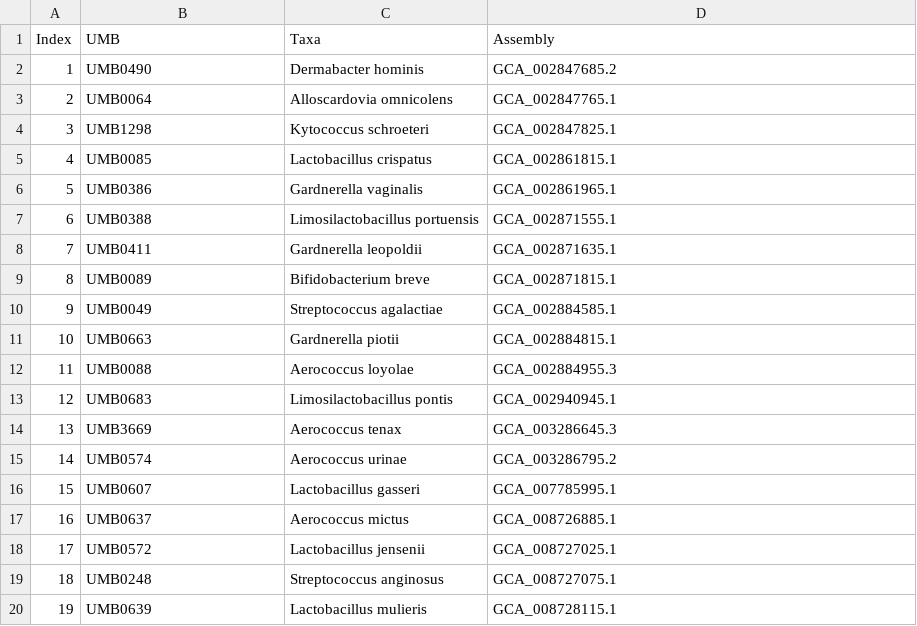
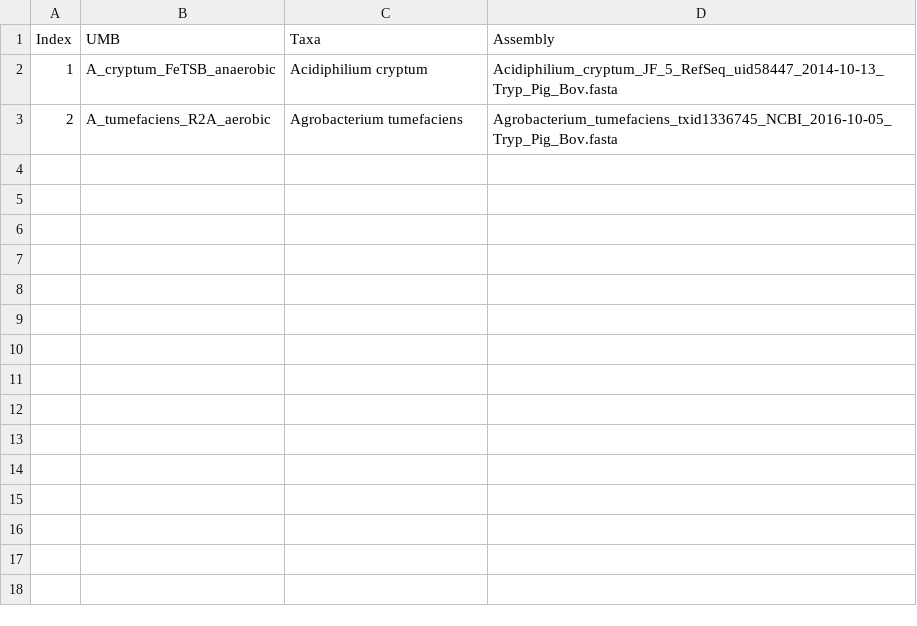
Before and after one commit to evergreen700/PTMOverlay, a TSV file: index_umb_taxa_gca.tsv, drawn as a sheet; only a part is shown; the diff covers the shown part only.

```diff
--- a/index_umb_taxa_gca.tsv
+++ b/index_umb_taxa_gca.tsv
@@ -1,20 +1,3 @@
 Index	UMB	Taxa	Assembly
-1	UMB0490	Dermabacter hominis	GCA_002847685.2
-2	UMB0064	Alloscardovia omnicolens	GCA_002847765.1
-3	UMB1298	Kytococcus schroeteri	GCA_002847825.1
-4	UMB0085	Lactobacillus crispatus	GCA_002861815.1
-5	UMB0386	Gardnerella vaginalis	GCA_002861965.1
-6	UMB0388	Limosilactobacillus portuensis	GCA_002871555.1
-7	UMB0411	Gardnerella leopoldii	GCA_002871635.1
-8	UMB0089	Bifidobacterium breve	GCA_002871815.1
-9	UMB0049	Streptococcus agalactiae	GCA_002884585.1
-10	UMB0663	Gardnerella piotii	GCA_002884815.1
-11	UMB0088	Aerococcus loyolae	GCA_002884955.3
-12	UMB0683	Limosilactobacillus pontis	GCA_002940945.1
-13	UMB3669	Aerococcus tenax	GCA_003286645.3
-14	UMB0574	Aerococcus urinae	GCA_003286795.2
-15	UMB0607	Lactobacillus gasseri	GCA_007785995.1
-16	UMB0637	Aerococcus mictus	GCA_008726885.1
-17	UMB0572	Lactobacillus jensenii	GCA_008727025.1
-18	UMB0248	Streptococcus anginosus	GCA_008727075.1
-19	UMB0639	Lactobacillus mulieris	GCA_008728115.1
+1	A_cryptum_FeTSB_anaerobic	Acidiphilium cryptum	Acidiphilium_cryptum_JF_5_RefSeq_uid58447_2014-10-13_Tryp_Pig_Bov.fasta
+2	A_tumefaciens_R2A_aerobic	Agrobacterium tumefaciens	Agrobacterium_tumefaciens_txid1336745_NCBI_2016-10-05_Tryp_Pig_Bov.fasta
```
Also changed, not shown: 12 removed rows elsewhere in this file, 6 other files.
